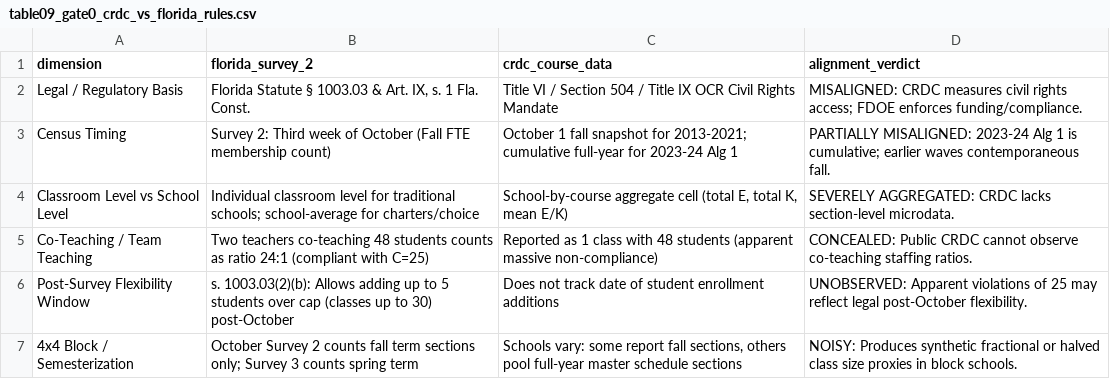
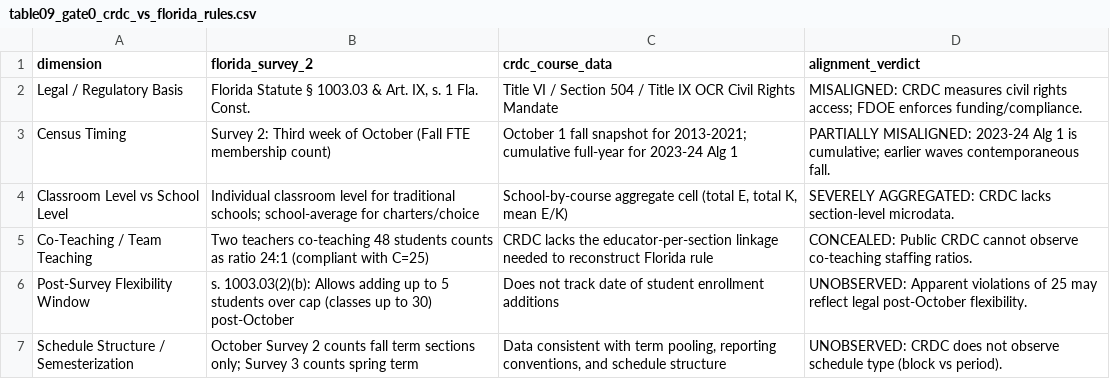
Before and after one commit to admiralorbiter/computational-sketchbook, a CSV file: 2026/2026-10-04-classroom-capacity/artifacts/tables/table09_gate0_crdc_vs_florida_rules.csv, drawn as a sheet.

```diff
--- a/2026/2026-10-04-classroom-capacity/artifacts/tables/table09_gate0_crdc_vs_florida_rules.csv
+++ b/2026/2026-10-04-classroom-capacity/artifacts/tables/table09_gate0_crdc_vs_florida_rules.csv
@@ -4,4 +4,4 @@ Census Timing,Survey 2: Third week of October (Fall FTE membership count),Octobe
 Classroom Level vs School Level,Individual classroom level for traditional schools; school-average for charters/choice,"School-by-course aggregate cell (total E, total K, mean E/K)",SEVERELY AGGREGATED: CRDC lacks section-level microdata.
-Co-Teaching / Team Teaching,Two teachers co-teaching 48 students counts as ratio 24:1 (compliant with C=25),Reported as 1 class with 48 students (apparent massive non-compliance),CONCEALED: Public CRDC cannot observe co-teaching staffing ratios.
+Co-Teaching / Team Teaching,Two teachers co-teaching 48 students counts as ratio 24:1 (compliant with C=25),CRDC lacks the educator-per-section linkage needed to reconstruct Florida rule,CONCEALED: Public CRDC cannot observe co-teaching staffing ratios.
 Post-Survey Flexibility Window,s. 1003.03(2)(b): Allows adding up to 5 students over cap (classes up to 30) post-October,Does not track date of student enrollment additions,UNOBSERVED: Apparent violations of 25 may reflect legal post-October flexibility.
-4x4 Block / Semesterization,October Survey 2 counts fall term sections only; Survey 3 counts spring term,"Schools vary: some report fall sections, others pool full-year master schedule sections",NOISY: Produces synthetic fractional or halved class size proxies in block schools.
+Schedule Structure / Semesterization,October Survey 2 counts fall term sections only; Survey 3 counts spring term,"Data consistent with term pooling, reporting conventions, and schedule structure",UNOBSERVED: CRDC does not observe schedule type (block vs period).
```
Also changed, not shown: 2026/2026-10-04-classroom-capacity/artifacts/tables/table10_gate0_threshold_jump_tests.csv, 2026/2026-10-04-classroom-capacity/artifacts/tables/table11_gate0_schedule_noise_audit.csv, 6 other files.
